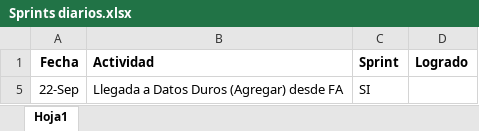
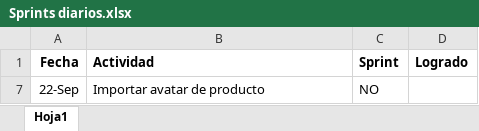
Before and after one commit to Diribar/ELC-Peliculas, an Excel workbook: Sprints diarios.xlsx, sheet Hoja1, drawn as a sheet; values as stored, in another font and other column widths than the file's, no borders; addresses are those after the commit; the diff names each change by its address in the sheet, - before the commit and + after, or states it on an @@ line.

Commit message:
Datos Duros desde FA

```diff
--- a/Sprints diarios.xlsx (sheet Hoja1)
+++ b/Sprints diarios.xlsx (sheet Hoja1)
-B7 (Actividad): Llegada a Datos Duros (Agregar) desde FA
+B7 (Actividad): Importar avatar de producto
-C7 (Sprint): SI
+C7 (Sprint): NO
```
Also changed, not shown: hidden cells, 15 other files.
